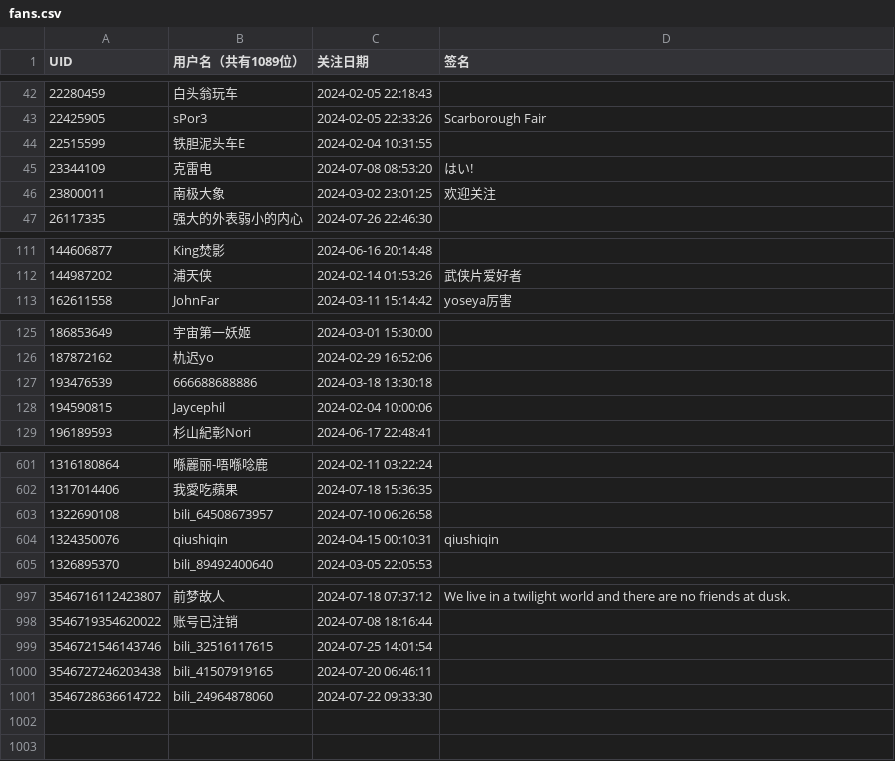
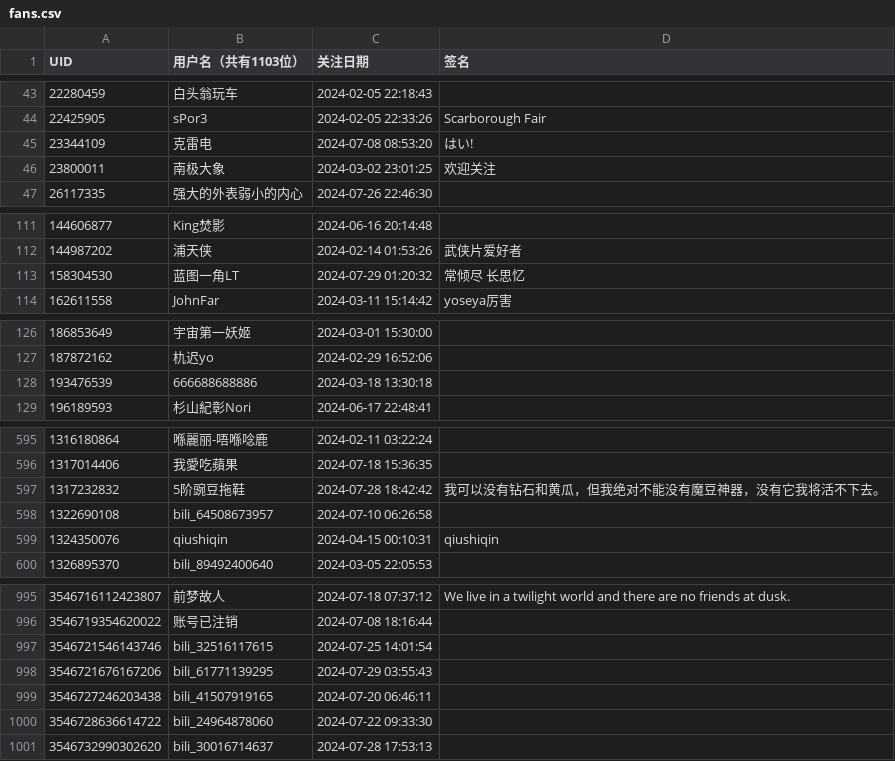
Before and after one commit to RiverChu0/bili_fans, a CSV file: fans.csv, drawn as a sheet; only a part is shown, gaps mark what is left out; the diff covers the shown part only.

```diff
--- a/fans.csv
+++ b/fans.csv
@@ -1 +1 @@
-UID,用户名（共有1089位）,关注日期,签名
+UID,用户名（共有1103位）,关注日期,签名
@@ -43,3 +44,2 @@ UID,用户名（共有1089位）,关注日期,签名
 22425905,sPor3,2024-02-05 22:33:26,Scarborough Fair
-22515599,铁胆泥头车E,2024-02-04 10:31:55,
 23344109,克雷电,2024-07-08 08:53:20,はい!
@@ -112,2 +112,3 @@ UID,用户名（共有1089位）,关注日期,签名
 144987202,浦天侠,2024-02-14 01:53:26,武侠片爱好者
+158304530,蓝图一角LT,2024-07-29 01:20:32,常倾尽 长思忆
 162611558,JohnFar,2024-03-11 15:14:42,yoseya厉害
@@ -127,3 +128,2 @@ UID,用户名（共有1089位）,关注日期,签名
 193476539,666688688886,2024-03-18 13:30:18,
-194590815,Jaycephil,2024-02-04 10:00:06,
 196189593,杉山紀彰Nori,2024-06-17 22:48:41,
@@ -602,2 +596,3 @@ UID,用户名（共有1089位）,关注日期,签名
 1317014406,我愛吃蘋果,2024-07-18 15:36:35,
+1317232832,5阶豌豆拖鞋,2024-07-28 18:42:42,我可以没有钻石和黄瓜，但我绝对不能没有魔豆神器，没有它我将活不下去。
 1322690108,bili_64508673957,2024-07-10 06:26:58,
@@ -999,3 +997,5 @@ UID,用户名（共有1089位）,关注日期,签名
 3546721546143746,bili_32516117615,2024-07-25 14:01:54,
+3546721676167206,bili_61771139295,2024-07-29 03:55:43,
 3546727246203438,bili_41507919165,2024-07-20 06:46:11,
 3546728636614722,bili_24964878060,2024-07-22 09:33:30,
+3546732990302620,bili_30016714637,2024-07-28 17:53:13,
```
Also changed, not shown: 11 added rows and 13 removed rows elsewhere in this file.
